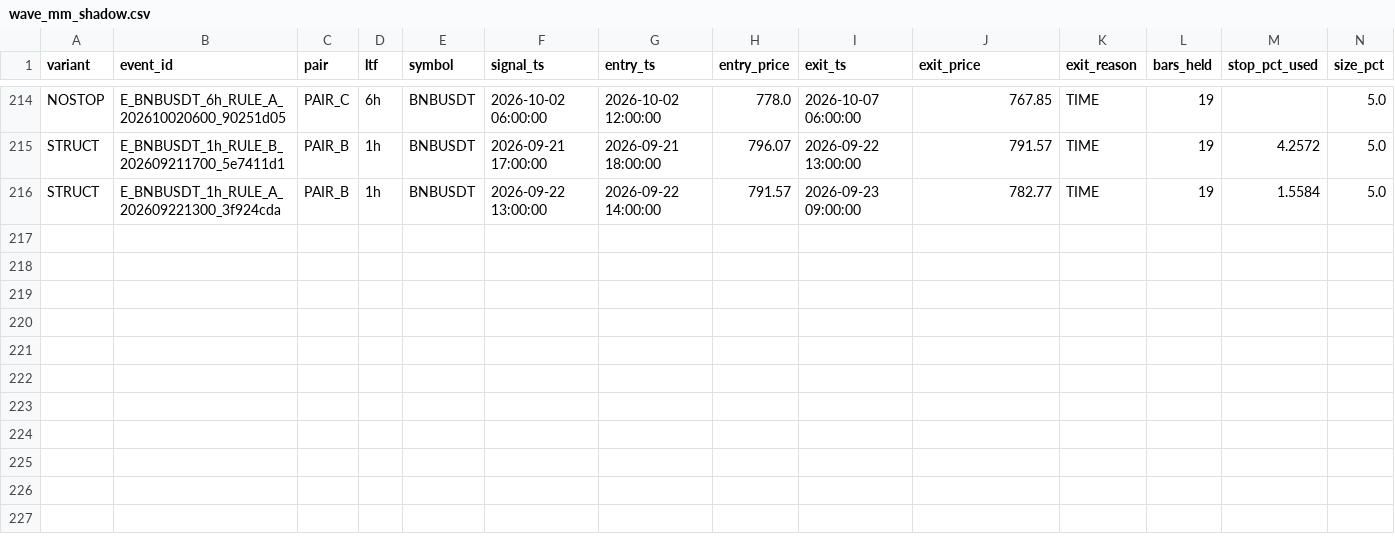
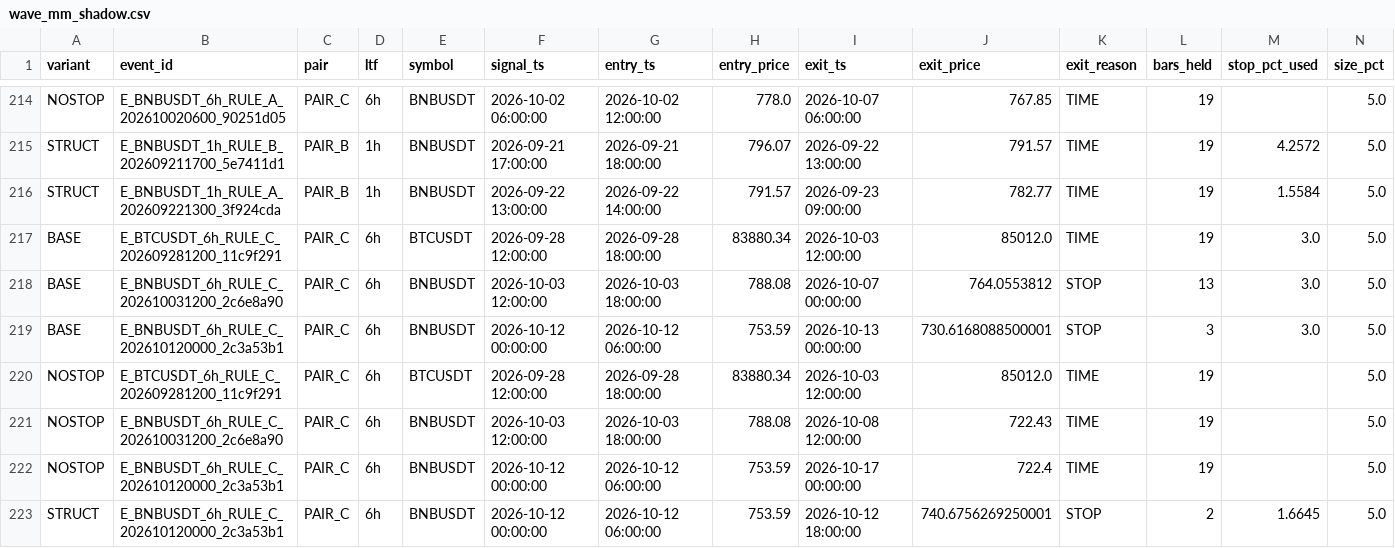
Before and after one commit to sheartETRI/WaveEnergyHelper, a CSV file: validation/wave_mm_shadow.csv, drawn as a sheet; only a part is shown, gaps mark what is left out; rows hold the shown columns only; the diff names each change by its address in the sheet, - before the commit and + after, or states it on an @@ line.

```diff
--- a/validation/wave_mm_shadow.csv
+++ b/validation/wave_mm_shadow.csv
+row 217: BASE | E_BTCUSDT_6h_RULE_C_202609281200_11c9f291 | PAIR_C | 6h | BTCUSDT | 2026-09-28 12:00:00 | 2026-09-28 18:00:00 | 83880.34 | 2026-10-03 12:00:00 | 85012.0 | TIME | 19 | 3.0 | 5.0
+row 218: BASE | E_BNBUSDT_6h_RULE_C_202610031200_2c6e8a90 | PAIR_C | 6h | BNBUSDT | 2026-10-03 12:00:00 | 2026-10-03 18:00:00 | 788.08 | 2026-10-07 00:00:00 | 764.0553812 | STOP | 13 | 3.0 | 5.0
+row 219: BASE | E_BNBUSDT_6h_RULE_C_202610120000_2c3a53b1 | PAIR_C | 6h | BNBUSDT | 2026-10-12 00:00:00 | 2026-10-12 06:00:00 | 753.59 | 2026-10-13 00:00:00 | 730.6168088500001 | STOP | 3 | 3.0 | 5.0
+row 220: NOSTOP | E_BTCUSDT_6h_RULE_C_202609281200_11c9f291 | PAIR_C | 6h | BTCUSDT | 2026-09-28 12:00:00 | 2026-09-28 18:00:00 | 83880.34 | 2026-10-03 12:00:00 | 85012.0 | TIME | 19 |  | 5.0
+row 221: NOSTOP | E_BNBUSDT_6h_RULE_C_202610031200_2c6e8a90 | PAIR_C | 6h | BNBUSDT | 2026-10-03 12:00:00 | 2026-10-03 18:00:00 | 788.08 | 2026-10-08 12:00:00 | 722.43 | TIME | 19 |  | 5.0
+row 222: NOSTOP | E_BNBUSDT_6h_RULE_C_202610120000_2c3a53b1 | PAIR_C | 6h | BNBUSDT | 2026-10-12 00:00:00 | 2026-10-12 06:00:00 | 753.59 | 2026-10-17 00:00:00 | 722.4 | TIME | 19 |  | 5.0
+row 223: STRUCT | E_BNBUSDT_6h_RULE_C_202610120000_2c3a53b1 | PAIR_C | 6h | BNBUSDT | 2026-10-12 00:00:00 | 2026-10-12 06:00:00 | 753.59 | 2026-10-12 18:00:00 | 740.6756269250001 | STOP | 2 | 1.6645 | 5.0
```
Also changed, not shown: 3 other files.
